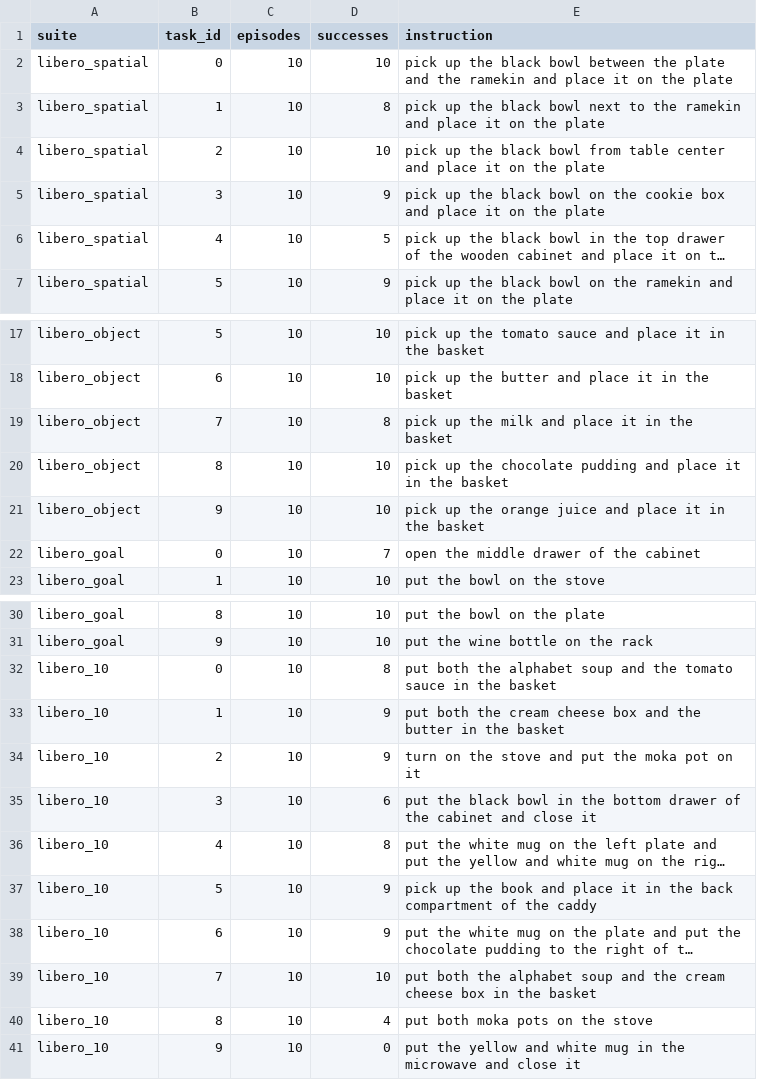
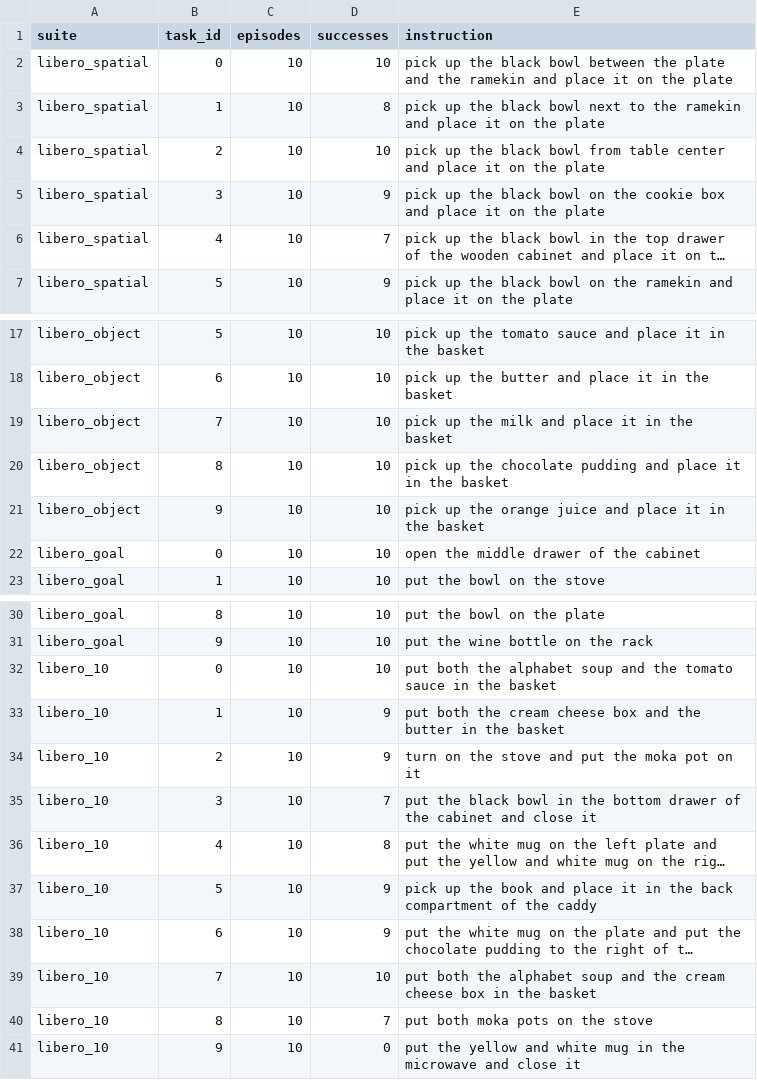
Before and after one commit to kzoacn/ICRA2027, a CSV file: paper/data/per_task.csv, drawn as a sheet; only a part is shown, gaps mark what is left out; long unchanged cells end in …; the diff names each change by its address in the sheet, - before the commit and + after, or states it on an @@ line.

```diff
--- a/paper/data/per_task.csv
+++ b/paper/data/per_task.csv
-D6 (successes): 5
+D6 (successes): 7
-D19 (successes): 8
+D19 (successes): 10
-D22 (successes): 7
+D22 (successes): 10
-D32 (successes): 8
+D32 (successes): 10
-D35 (successes): 6
+D35 (successes): 7
-D40 (successes): 4
+D40 (successes): 7
```
Also changed, not shown: 28 other files.
